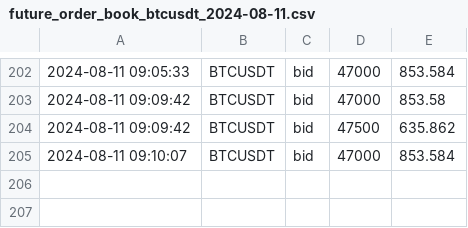
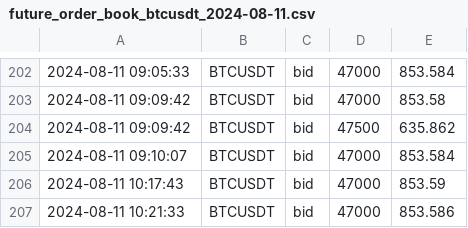
Before and after one commit to caotuanvu123/ob-btc-future, a CSV file: csv/futures/future_order_book_btcusdt_2024-08-11.csv, drawn as a sheet; only a part is shown, gaps mark what is left out; the diff names each change by its address in the sheet, - before the commit and + after, or states it on an @@ line.

```diff
--- a/csv/futures/future_order_book_btcusdt_2024-08-11.csv
+++ b/csv/futures/future_order_book_btcusdt_2024-08-11.csv
+row 206: 2024-08-11 10:17:43 | BTCUSDT | bid | 47000 | 853.59
+row 207: 2024-08-11 10:21:33 | BTCUSDT | bid | 47000 | 853.586
```
Also changed, not shown: csv/futures/future_order_book_ethusdt_2024-08-11.csv, csv/futures/future_order_book_solusdt_2024-08-11.csv, 4 other files.
